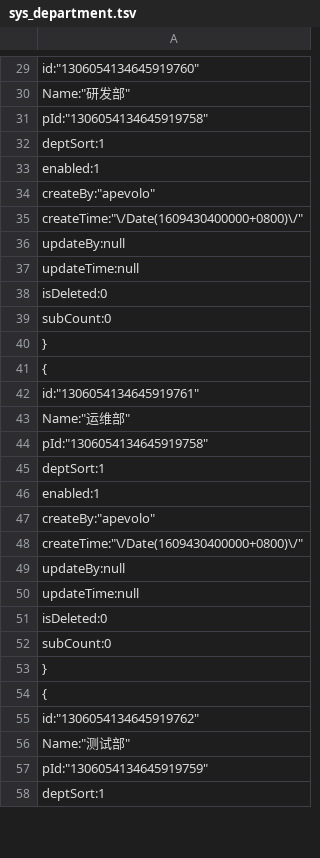
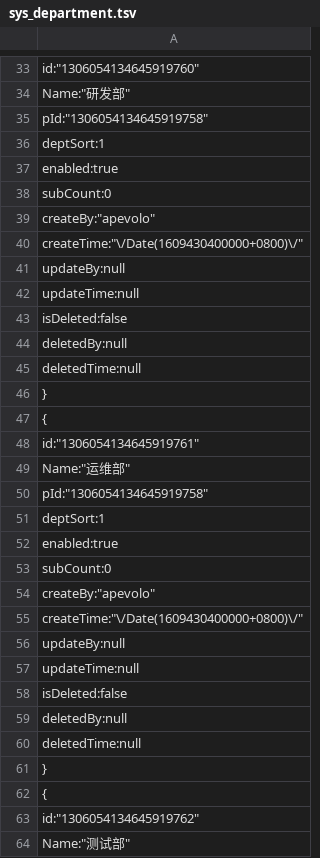
Before and after one commit to xianhc/apevolo-api, a TSV file: ApeVolo.Api/wwwroot/resources/db/sys_department.tsv, drawn as a sheet; only a part is shown, gaps mark what is left out; the shorter side is filled out with more unchanged rows; the diff covers the shown part only.

```diff
--- a/ApeVolo.Api/wwwroot/resources/db/sys_department.tsv
+++ b/ApeVolo.Api/wwwroot/resources/db/sys_department.tsv
@@ -32,3 +36,4 @@
         "deptSort":1,
-        "enabled":1,
+        "enabled":true,
+        "subCount":0,
         "createBy":"apevolo",
@@ -37,4 +42,5 @@
         "updateTime":null,
-        "isDeleted":0,
-        "subCount":0
+        "isDeleted":false,
+        "deletedBy":null,
+        "deletedTime":null
     },
@@ -45,3 +51,4 @@
         "deptSort":1,
-        "enabled":1,
+        "enabled":true,
+        "subCount":0,
         "createBy":"apevolo",
@@ -50,4 +57,5 @@
         "updateTime":null,
-        "isDeleted":0,
-        "subCount":0
+        "isDeleted":false,
+        "deletedBy":null,
+        "deletedTime":null
     },
```
Also changed, not shown: 8 added rows and 12 edited cells elsewhere in this file, ApeVolo.Api/wwwroot/resources/db/sys_dict.tsv, ApeVolo.Api/wwwroot/resources/db/sys_dict_detail.tsv, 12 other files.
